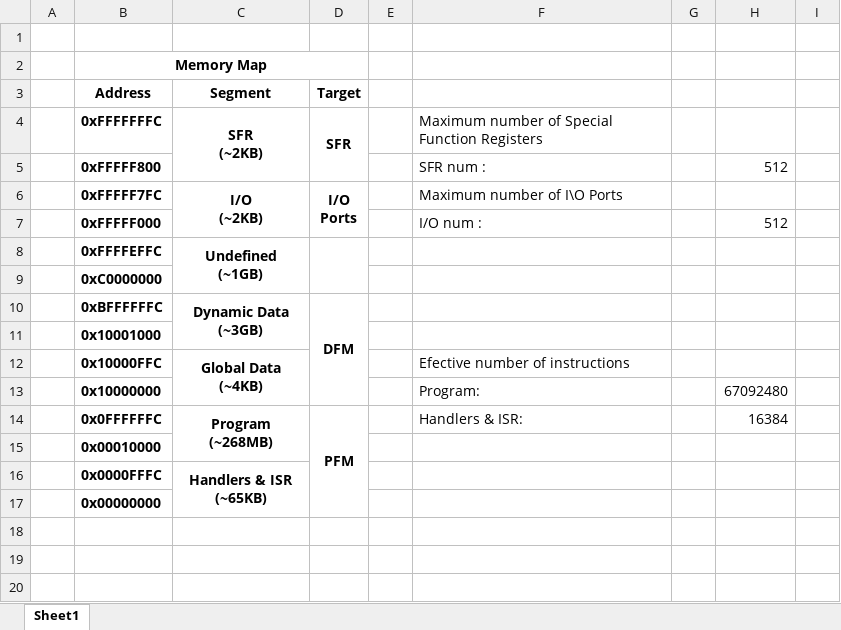
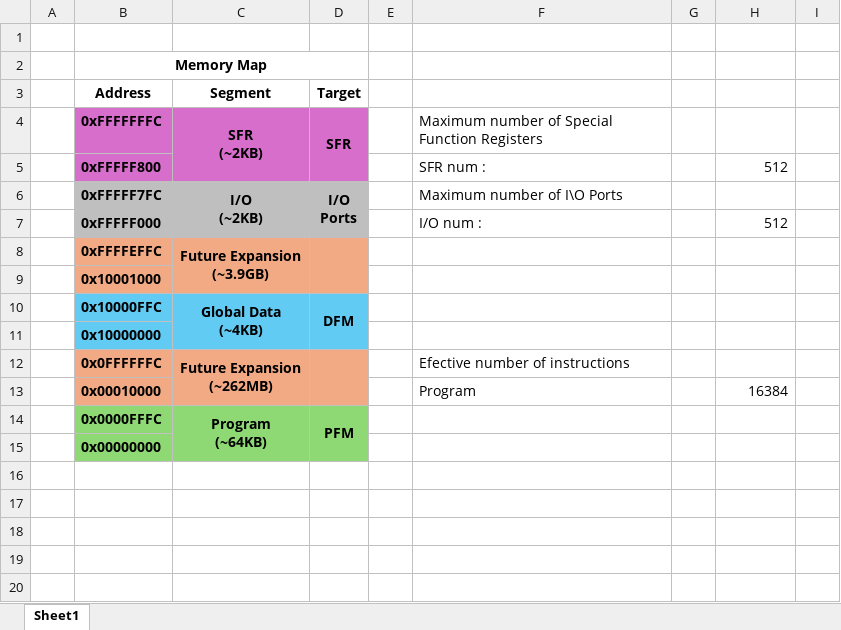
Before and after one commit to vladred7/RISC-V_Microcontroller, an Excel workbook: RTL/Memory/Memory Map.xlsx, sheet Sheet1, drawn as a sheet; only a part is shown; values as stored, in another font and other column widths than the file's, no borders; ↵ is a line break in a cell; the diff names each change by its address in the sheet, - before the commit and + after, or states it on an @@ line.

Commit message:
Script Updates:    -updated assembly.asm code to be able to test the new functionalities    -multiple updates for RV32I assembly script:       1) Implemented support for directly addressing of the SFR of the modules       2) Implemented symbol table for labels       3) Updated the build_* functions to acces symbols from symbol table       4) Implemented support for generating different segments of the code (program+data)       5) Updated logic to generate two bin/hex files for program and data memory    -simplified the memory map (removed some sections of the map, and reduced global data variable     space to be able to acces the entire space without modifying the global pointer during data accesses)

```diff
--- a/RTL/Memory/Memory Map.xlsx (sheet Sheet1)
+++ b/RTL/Memory/Memory Map.xlsx (sheet Sheet1)
-B4:D5 fill: none
+B4:D5 fill: #D86ECC
-B6:D7 fill: none
+B6:D7 fill: #BFBFBF
-B8:D9 fill: none
+B8:D9 fill: #F2AA84
-C8: Undefined ↵ (~1GB)
+C8: Future Expansion ↵ (~3.9GB)
-B9 (Memory Map): 0xC0000000
+B9 (Memory Map): 0x10001000
-B10 (Memory Map): 0xBFFFFFFC
+B10 (Memory Map): 0x10000FFC
-B10:D11 fill: none
+B10:D11 fill: #61CBF4
-C10: Dynamic Data ↵ (~3GB)
+C10: Global Data ↵ (~4KB)
-D10:D13 merged
+D10:D11 merged
-B11 (Memory Map): 0x10001000
+B11 (Memory Map): 0x10000000
-B12 (Memory Map): 0x10000FFC
+B12 (Memory Map): 0x0FFFFFFC
-B12:D13 fill: none
+B12:D13 fill: #F2AA84
-C12: Global Data ↵ (~4KB)
+C12: Future Expansion ↵ (~262MB)
+D12:D13 merged
-B13 (Memory Map): 0x10000000
+B13 (Memory Map): 0x00010000
-F13: Program:
+F13: Program
-H13: 67092480
+H13: 16384
-B14 (Memory Map): 0x0FFFFFFC
+B14 (Memory Map): 0x0000FFFC
-B14:D15 fill: none
+B14:D15 fill: #8ED973
-C14: Program ↵ (~268MB)
+C14: Program ↵ (~64KB)
-D14:D17 merged
+D14:D15 merged
-F14: Handlers & ISR:
+F14: (empty)
-H14: 16384
+H14: (empty)
-B15 (Memory Map): 0x00010000
+B15 (Memory Map): 0x00000000
-B16 (Memory Map): 0x0000FFFC
+B16 (Memory Map): (empty)
-C16: Handlers & ISR ↵ (~65KB)
+C16: (empty)
-C16:C17 merged
-B17 (Memory Map): 0x00000000
+B17 (Memory Map): (empty)
```
Also changed, not shown: 3 other files.
